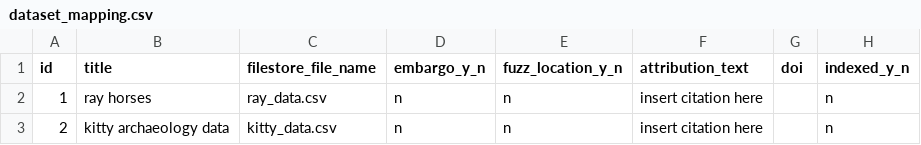
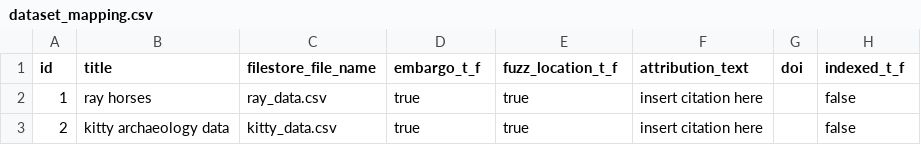
Before and after one commit to kyclark/fovt-data-mapping, a CSV file: dataset_mapping.csv, drawn as a sheet.

Commit message:
Update dataset_mapping.csv

```diff
--- a/dataset_mapping.csv
+++ b/dataset_mapping.csv
@@ -1,3 +1,3 @@
-id,title,filestore_file_name,embargo_y_n,fuzz_location_y_n,attribution_text,doi,indexed_y_n
-1,ray horses,ray_data.csv,n,n,insert citation here,,n
-2,kitty archaeology data,kitty_data.csv,n,n,insert citation here,,n
+id,title,filestore_file_name,embargo_t_f,fuzz_location_t_f,attribution_text,doi,indexed_t_f
+1,ray horses,ray_data.csv,true,true,insert citation here,,false
+2,kitty archaeology data,kitty_data.csv,true,true,insert citation here,,false
```
